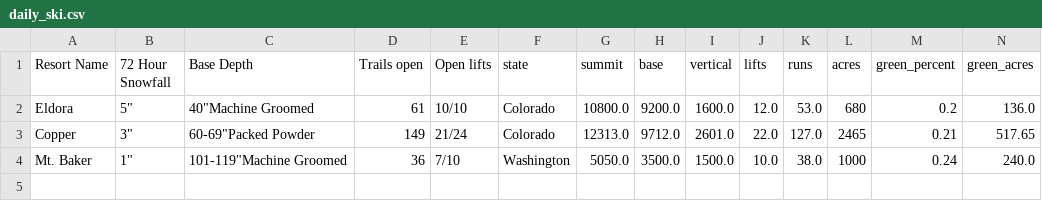
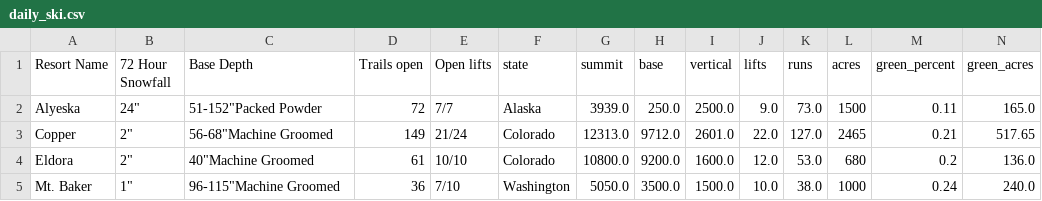
Before and after one commit to shayonkeating/schnarmap, a CSV file: frontend/schnar_map/public/data/daily_ski.csv, drawn as a sheet; only a part is shown; removed rows and columns are numbered as before the commit, all else as after; rows hold the shown columns only; the diff names each change by its address in the sheet, - before the commit and + after, or states it on an @@ line.

```diff
--- a/frontend/schnar_map/public/data/daily_ski.csv
+++ b/frontend/schnar_map/public/data/daily_ski.csv
+row 2: Alyeska | 24" | 51-152"Packed Powder | 72 | 7/7 | Alaska | 3939.0 | 250.0 | 2500.0 | 9.0 | 73.0 | 1500 | 0.11 | 165.0
+row 3: Copper | 2" | 56-68"Machine Groomed | 149 | 21/24 | Colorado | 12313.0 | 9712.0 | 2601.0 | 22.0 | 127.0 | 2465 | 0.21 | 517.65
-B4 (72 Hour Snowfall): 5"
+B4 (72 Hour Snowfall): 2"
-row 3: Copper | 3" | 60-69"Packed Powder | 149 | 21/24 | Colorado | 12313.0 | 9712.0 | 2601.0 | 22.0 | 127.0 | 2465 | 0.21 | 517.65
-C5 (Base Depth): 101-119"Machine Groomed
+C5 (Base Depth): 96-115"Machine Groomed
```
